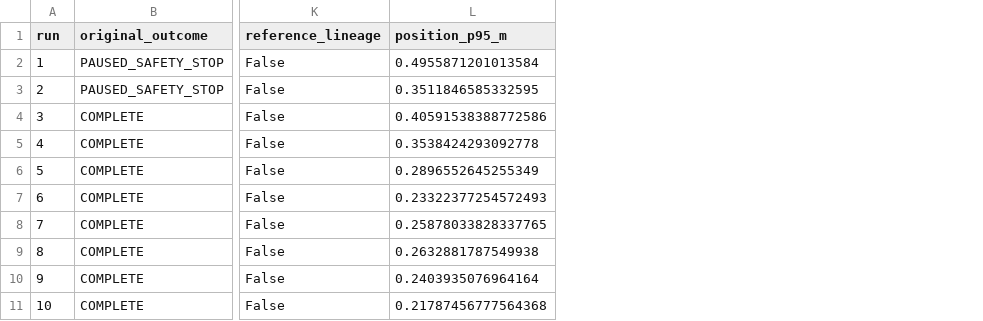
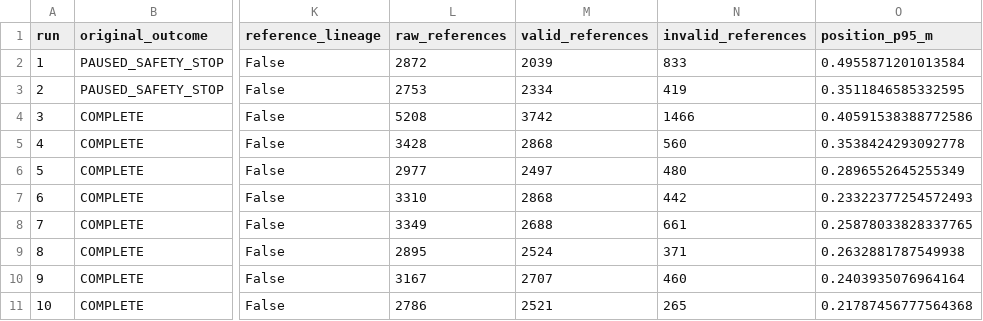
Before and after one commit to TanDatEmb/uav-navigation, a CSV file: artifacts/qualification_evidence_contract/20260924T153924Z-748b8e39/RAW_SESSION_REEVALUATION.csv, drawn as a sheet; only a part is shown, gaps mark what is left out; the diff names each change by its address in the sheet, - before the commit and + after, or states it on an @@ line.

Commit message:
docs(evidence): quantify raw lineage and record validation provenance

```diff
--- a/artifacts/qualification_evidence_contract/20260924T153924Z-748b8e39/RAW_SESSION_REEVALUATION.csv
+++ b/artifacts/qualification_evidence_contract/20260924T153924Z-748b8e39/RAW_SESSION_REEVALUATION.csv
+column L (raw_references), rows 2-11: 2872 | 2753 | 5208 | 3428 | 2977 | 3310 | 3349 | 2895 | 3167 | 2786
+column M (valid_references), rows 2-11: 2039 | 2334 | 3742 | 2868 | 2497 | 2868 | 2688 | 2524 | 2707 | 2521
+column N (invalid_references), rows 2-11: 833 | 419 | 1466 | 560 | 480 | 442 | 661 | 371 | 460 | 265
```
Also changed, not shown: 7 other files.
